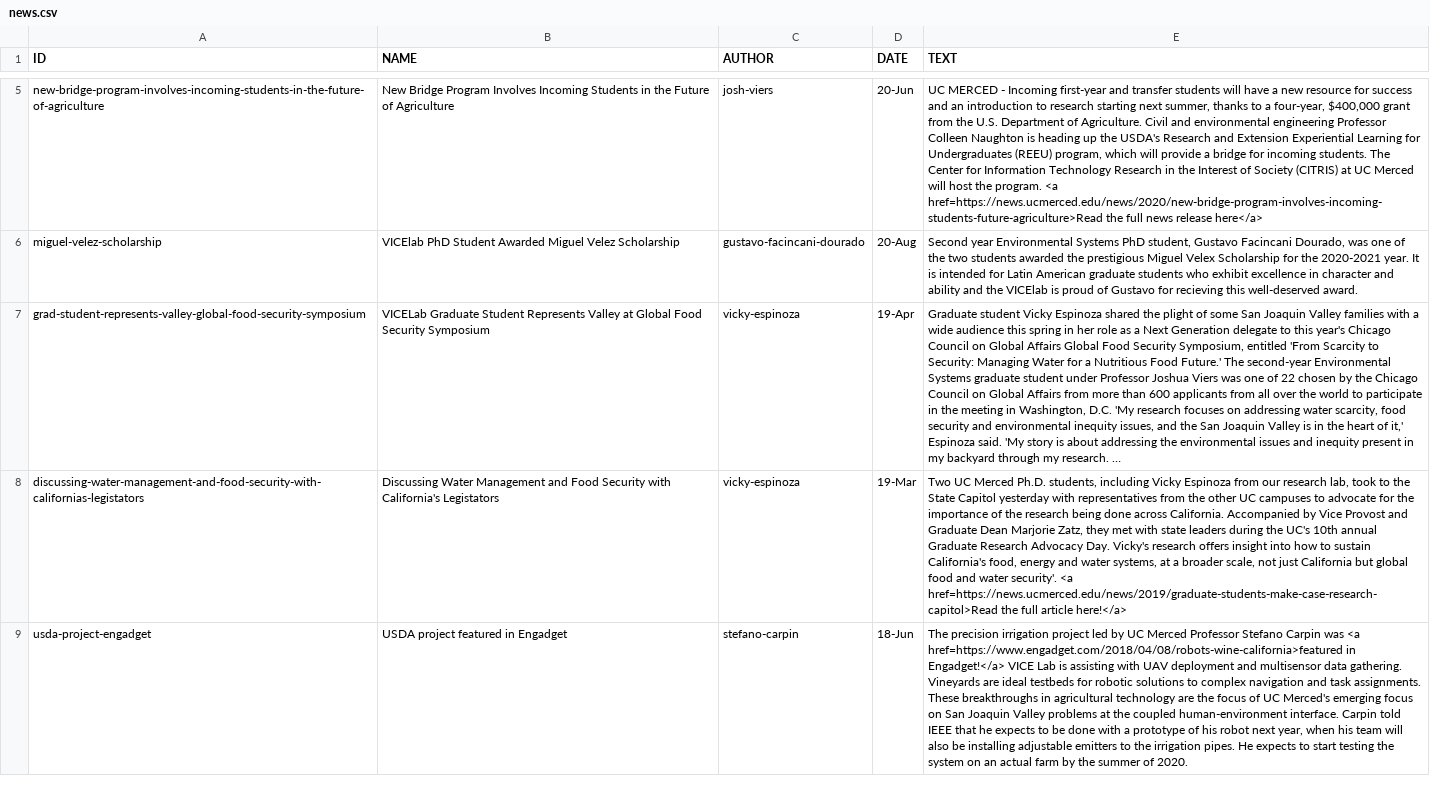
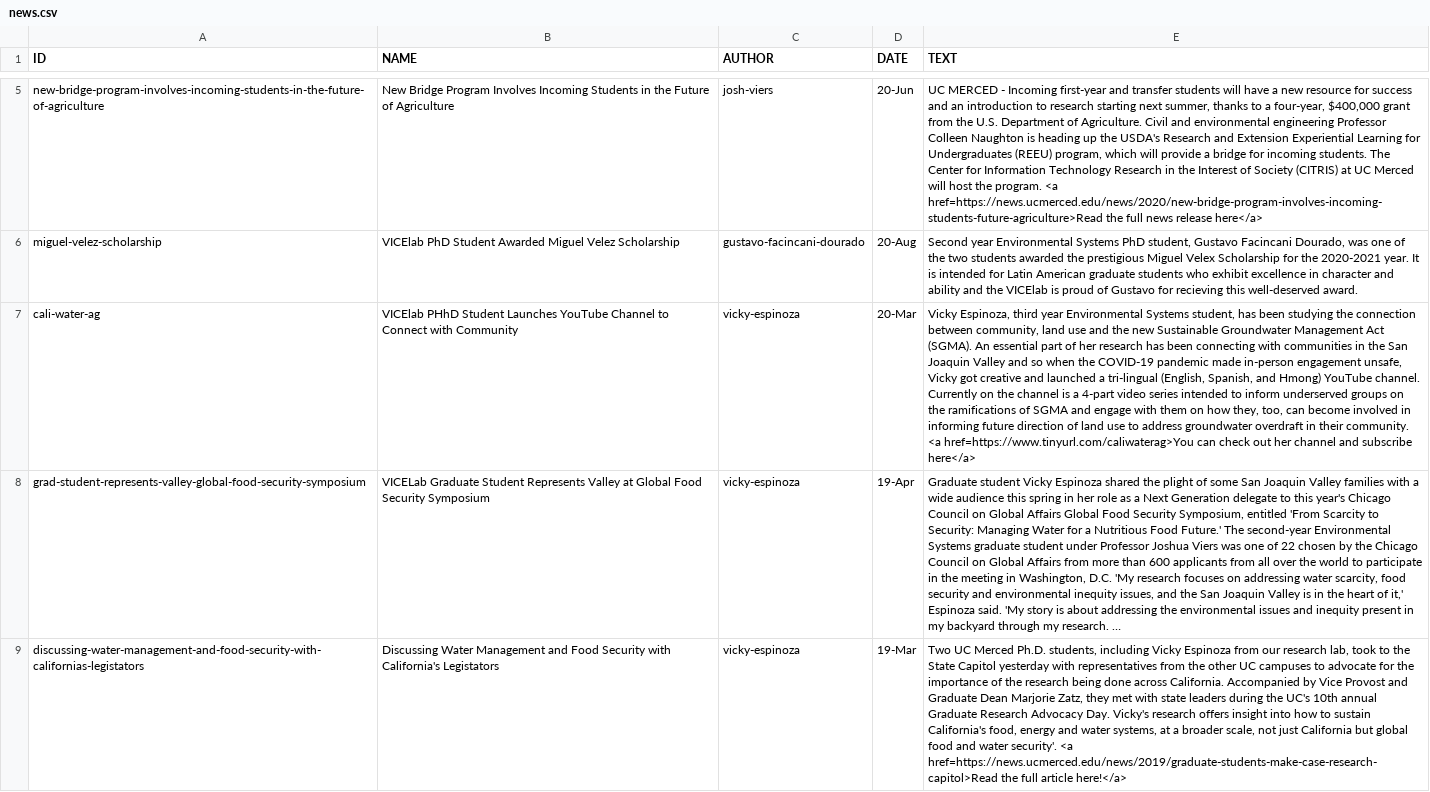
Before and after one commit to vicelab/vicelab.github.io, a CSV file: news.csv, drawn as a sheet; only a part is shown, gaps mark what is left out; the shorter side is filled out with more unchanged rows; long unchanged cells end in …; the diff names each change by its address in the sheet, - before the commit and + after, or states it on an @@ line.

Commit message:
cali water ag

```diff
--- a/news.csv
+++ b/news.csv
+row 7: cali-water-ag | VICElab PHhD Student Launches YouTube Channel to Connect with Community | vicky-espinoza | 20-Mar | Vicky Espinoza, third year Environmental Systems student, has been studying the connection between community, land use and the new Sustainable Groundwater Management Act (SGMA). An essential part of her research has been connecting with communities in the San Joaquin Valley and so when the COVID-19 pandemic made in-person engagement unsafe, Vicky got creative and launched a tri-lingual (English, Spanish, and Hmong) YouTube channel. Currently on the channel is a 4-part video series intended to inform underserved groups on the ramifications of SGMA and engage with them on how they, too, can become involved in informing future direction of land use to address groundwater overdraft in their community. <a href=https://www.tinyurl.com/caliwaterag>You can check out her channel and subscribe here</a>
```
